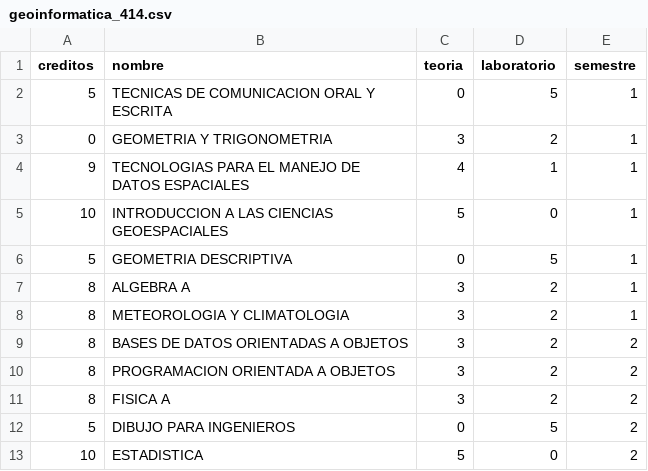
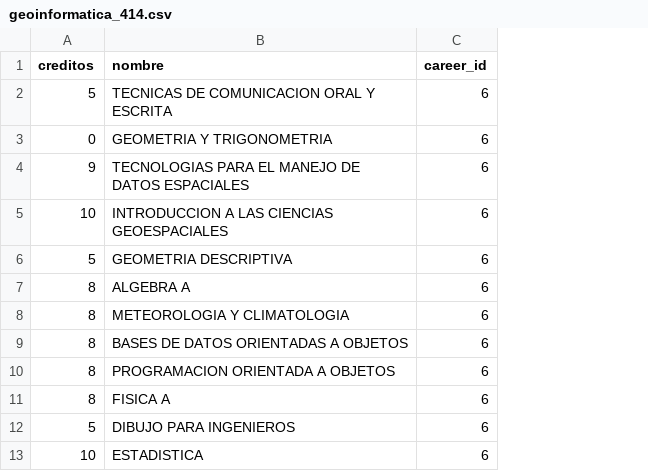
Before and after one commit to NestorJavier/proyecto-app-web, a CSV file: public/materias/geoinformatica_414.csv, drawn as a sheet; only a part is shown; removed rows and columns are numbered as before the commit, all else as after; the diff names each change by its address in the sheet, - before the commit and + after, or states it on an @@ line.

```diff
--- a/public/materias/geoinformatica_414.csv
+++ b/public/materias/geoinformatica_414.csv
-column C (teoria), rows 2-13: 0 | 3 | 4 | 5 | 0 | 3 | 3 | 3 | 3 | 3 | 0 | 5
-column D (laboratorio), rows 2-13: 5 | 2 | 1 | 0 | 5 | 2 | 2 | 2 | 2 | 2 | 5 | 0
-column E (semestre), rows 2-13: 1 | 1 | 1 | 1 | 1 | 1 | 1 | 2 | 2 | 2 | 2 | 2
+column C (career_id), rows 2-13: all 6
```
Also changed, not shown: public/materias/civil_450.csv, public/materias/computacion_450.csv, 18 other files.
